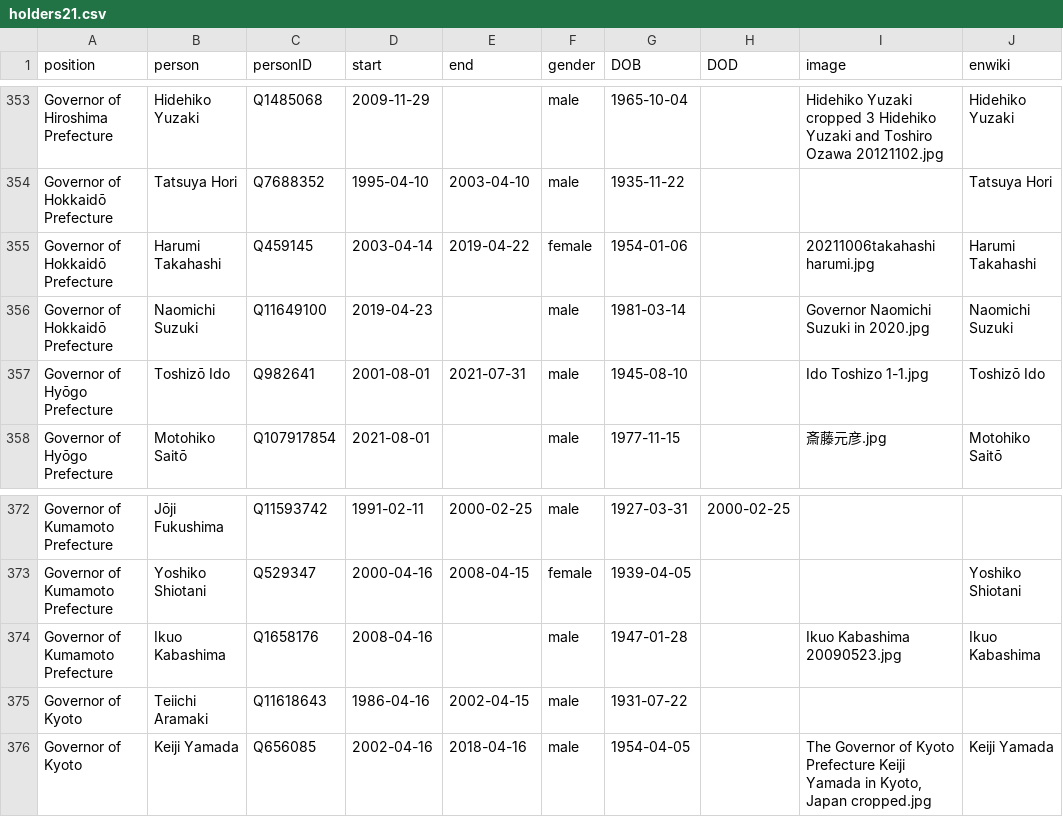
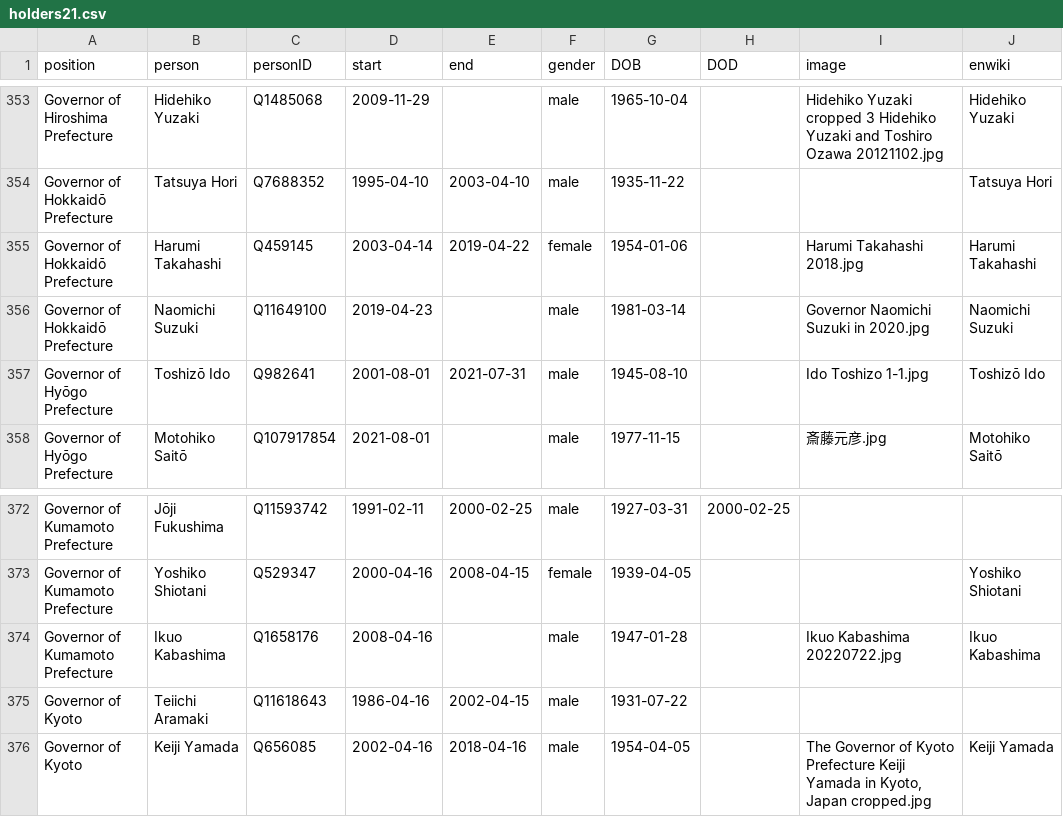
Before and after one commit to every-politician-scrapers/japan-ministers, a CSV file: html/holders21.csv, drawn as a sheet; only a part is shown, gaps mark what is left out.

```diff
--- a/html/holders21.csv
+++ b/html/holders21.csv
@@ -354,3 +354,3 @@ Governor of Hiroshima Prefecture,Hidehiko Yuzaki,Q1485068,2009-11-29,,male,1965-
 Governor of Hokkaidō Prefecture,Tatsuya Hori,Q7688352,1995-04-10,2003-04-10,male,1935-11-22,,,Tatsuya Hori
-Governor of Hokkaidō Prefecture,Harumi Takahashi,Q459145,2003-04-14,2019-04-22,female,1954-01-06,,20211006takahashi harumi.jpg,Harumi Takahashi
+Governor of Hokkaidō Prefecture,Harumi Takahashi,Q459145,2003-04-14,2019-04-22,female,1954-01-06,,Harumi Takahashi 2018.jpg,Harumi Takahashi
 Governor of Hokkaidō Prefecture,Naomichi Suzuki,Q11649100,2019-04-23,,male,1981-03-14,,Governor Naomichi Suzuki in 2020.jpg,Naomichi Suzuki
@@ -373,3 +373,3 @@ Governor of Kumamoto Prefecture,Jōji Fukushima,Q11593742,1991-02-11,2000-02-25,
 Governor of Kumamoto Prefecture,Yoshiko Shiotani,Q529347,2000-04-16,2008-04-15,female,1939-04-05,,,Yoshiko Shiotani
-Governor of Kumamoto Prefecture,Ikuo Kabashima,Q1658176,2008-04-16,,male,1947-01-28,,Ikuo Kabashima 20090523.jpg,Ikuo Kabashima
+Governor of Kumamoto Prefecture,Ikuo Kabashima,Q1658176,2008-04-16,,male,1947-01-28,,Ikuo Kabashima 20220722.jpg,Ikuo Kabashima
 Governor of Kyoto,Teiichi Aramaki,Q11618643,1986-04-16,2002-04-15,male,1931-07-22,,,
```
Also changed, not shown: html/current.csv, html/legislators.csv.
